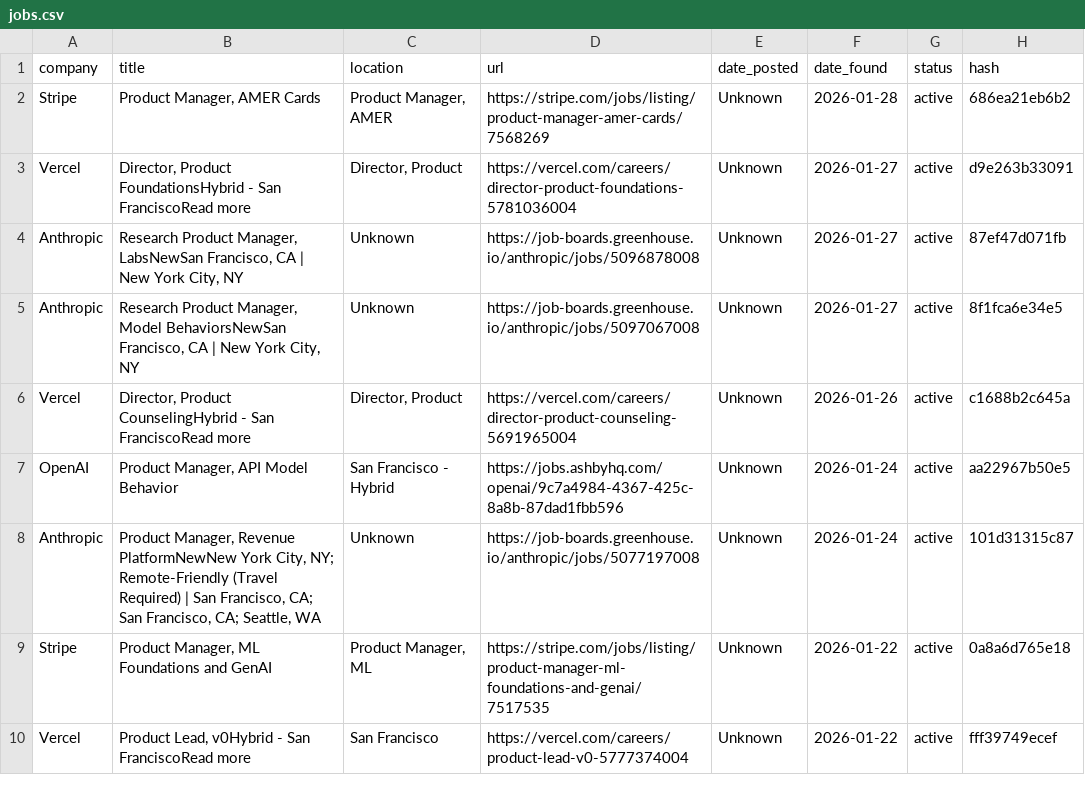
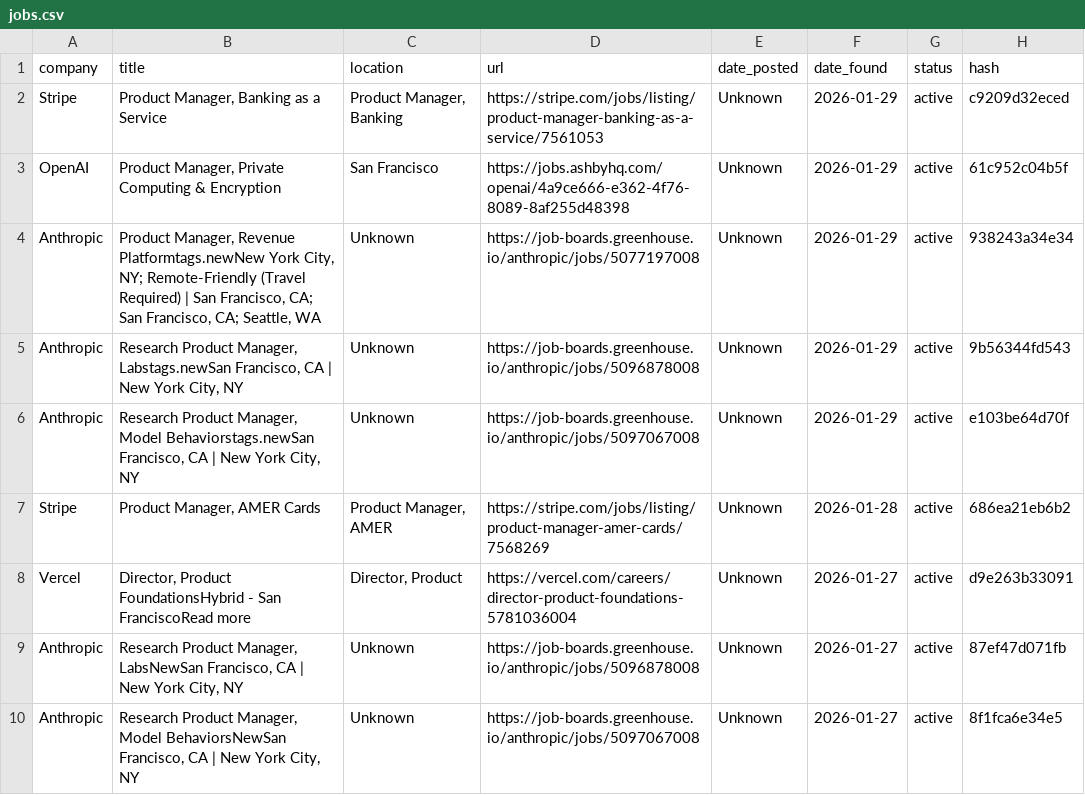
Before and after one commit to alishsayd/Scraper, a CSV file: jobs.csv, drawn as a sheet; only a part is shown; the shorter side is filled out with more unchanged rows.

```diff
--- a/jobs.csv
+++ b/jobs.csv
@@ -1,2 +1,7 @@
 company,title,location,url,date_posted,date_found,status,hash
+Stripe,"Product Manager, Banking as a Service","Product Manager, Banking",https://stripe.com/jobs/listing/product-manager-banking-as-a-service/7561053,Unknown,2026-01-29,active,c9209d32eced
+OpenAI,"Product Manager, Private Computing & Encryption",San Francisco,https://jobs.ashbyhq.com/openai/4a9ce666-e362-4f76-8089-8af255d48398,Unknown,2026-01-29,active,61c952c04b5f
+Anthropic,"Product Manager, Revenue Platformtags.newNew York City, NY; Remote-Friendly (Travel Required) | San Francisco, CA; San Francisco, CA; Seattle, WA",Unknown,https://job-boards.greenhouse.io/anthropic/jobs/5077197008,Unknown,2026-01-29,active,938243a34e34
+Anthropic,"Research Product Manager, Labstags.newSan Francisco, CA | New York City, NY",Unknown,https://job-boards.greenhouse.io/anthropic/jobs/5096878008,Unknown,2026-01-29,active,9b56344fd543
+Anthropic,"Research Product Manager, Model Behaviorstags.newSan Francisco, CA | New York City, NY",Unknown,https://job-boards.greenhouse.io/anthropic/jobs/5097067008,Unknown,2026-01-29,active,e103be64d70f
 Stripe,"Product Manager, AMER Cards","Product Manager, AMER",https://stripe.com/jobs/listing/product-manager-amer-cards/7568269,Unknown,2026-01-28,active,686ea21eb6b2
```
Also changed, not shown: 3 other files.
